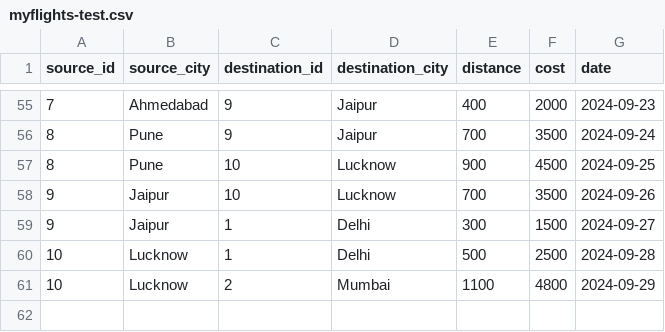
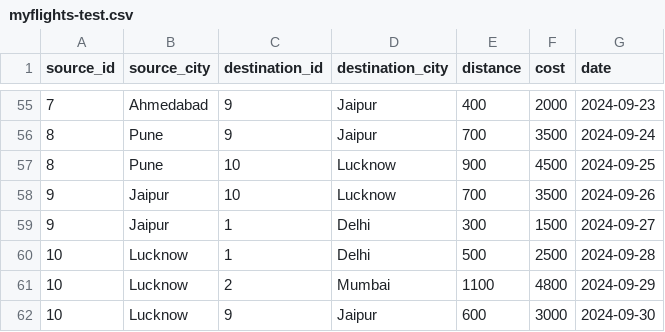
Before and after one commit to pshreyash11/Flight-Routing-System-DSA-Project, a CSV file: myflights-test.csv, drawn as a sheet; only a part is shown, gaps mark what is left out; the diff names each change by its address in the sheet, - before the commit and + after, or states it on an @@ line.

Commit message:
csv file changed

```diff
--- a/myflights-test.csv
+++ b/myflights-test.csv
+row 62: 10 | Lucknow | 9 | Jaipur | 600 | 3000 | 2024-09-30
```
